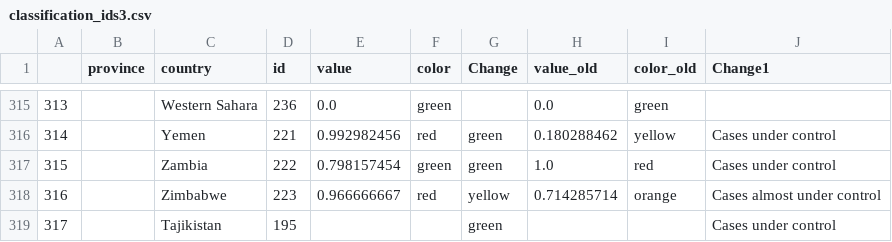
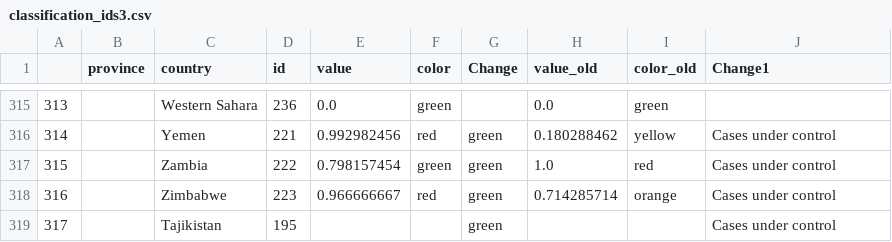
Before and after one commit to obuchel/COVID-19_map, a CSV file: classification_ids3.csv, drawn as a sheet; only a part is shown, gaps mark what is left out; the diff covers the shown part only.

```diff
--- a/classification_ids3.csv
+++ b/classification_ids3.csv
@@ -317,3 +317,3 @@
 315,,Zambia,222,0.798157454,green,green,1.0,red,Cases under control
-316,,Zimbabwe,223,0.966666667,red,yellow,0.714285714,orange,Cases almost under control
+316,,Zimbabwe,223,0.966666667,red,green,0.714285714,orange,Cases under control
 317,,Tajikistan,195,,,green,,,Cases under control
```
Also changed, not shown: 26 edited cells elsewhere in this file.
